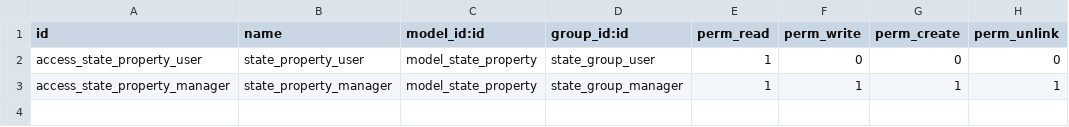
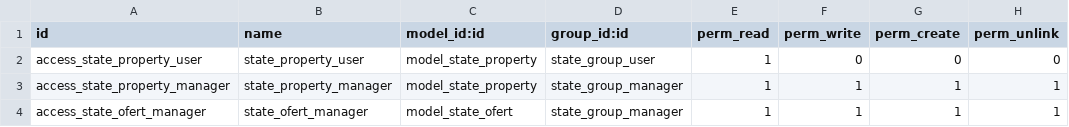
Before and after one commit to SamuelGirount333/Software-Tech, a CSV file: real_state/security/ir.model.access.csv, drawn as a sheet; the diff names each change by its address in the sheet, - before the commit and + after, or states it on an @@ line.

Commit message:
feat: Se trabajo en state_property y se creo state_ofert

```diff
--- a/real_state/security/ir.model.access.csv
+++ b/real_state/security/ir.model.access.csv
+row 4: access_state_ofert_manager | state_ofert_manager | model_state_ofert | state_group_manager | 1 | 1 | 1 | 1
```
Also changed, not shown: 6 other files.
